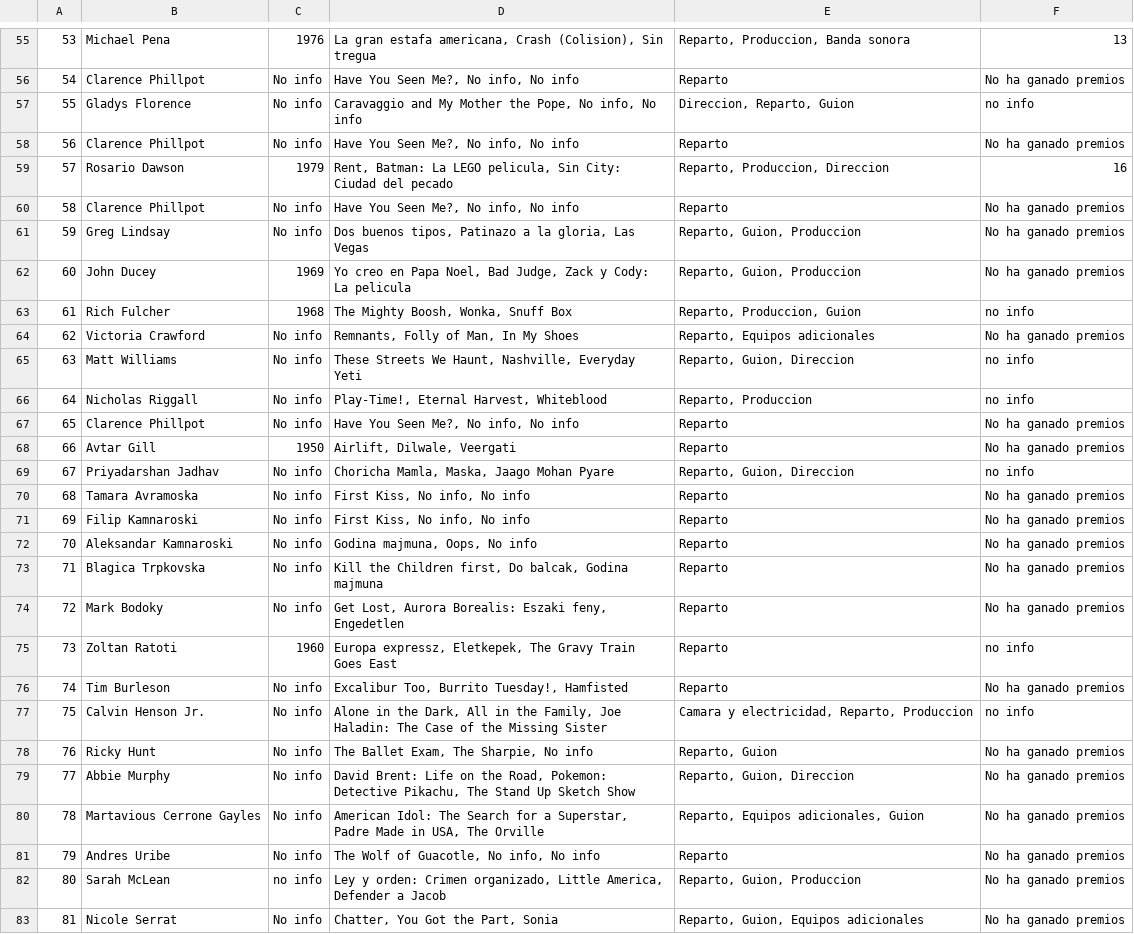
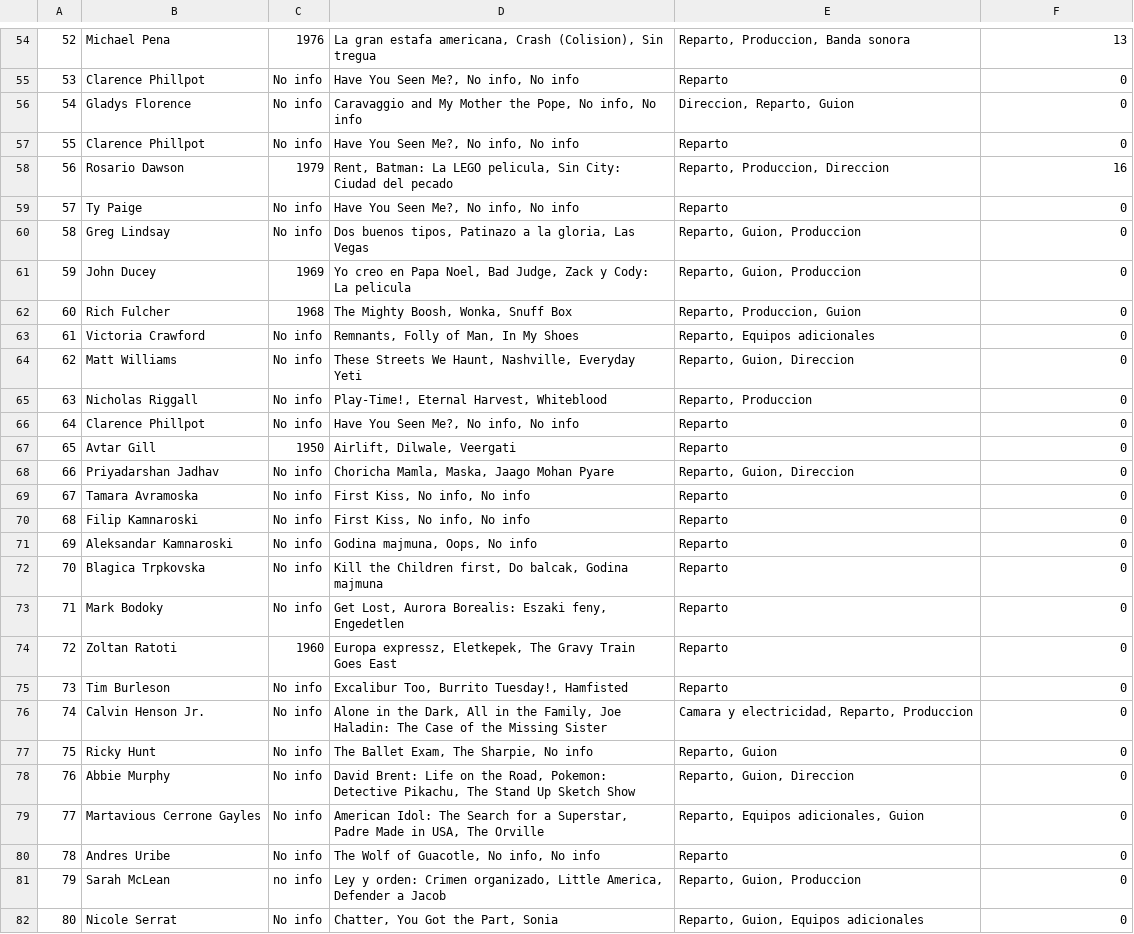
Before and after one commit to TaniaGraff/project-da-promo-angela-modulo-2, a CSV file: Actores_comedia.csv, drawn as a sheet; only a part is shown, gaps mark what is left out; addresses are those after the commit; the diff covers the shown part only; the diff names each change by its address in the sheet, - before the commit and + after, or states it on an @@ line.

```diff
--- a/Actores_comedia.csv
+++ b/Actores_comedia.csv
@@ column A renumbered between rows 7 and 87 @@
-F55: No ha ganado premios
+F55: 0
-F56: no info
+F56: 0
-F57: No ha ganado premios
+F57: 0
-B59: Clarence Phillpot
+B59: Ty Paige
-F59:F61: No ha ganado premios
+F59:F61: 0
-F62: no info
+F62: 0
-F63: No ha ganado premios
+F63: 0
-F64:F65: no info
+F64:F65: 0
-F66:F67: No ha ganado premios
+F66:F67: 0
-F68: no info
+F68: 0
-F69:F73: No ha ganado premios
+F69:F73: 0
-F74: no info
+F74: 0
-F75: No ha ganado premios
+F75: 0
-F76: no info
+F76: 0
-F77:F82: No ha ganado premios
+F77:F82: 0
```
Also changed, not shown: 6 added rows, 8 removed rows and 46 edited cells elsewhere in this file, Actores_fantasia.csv, 2 other files.
